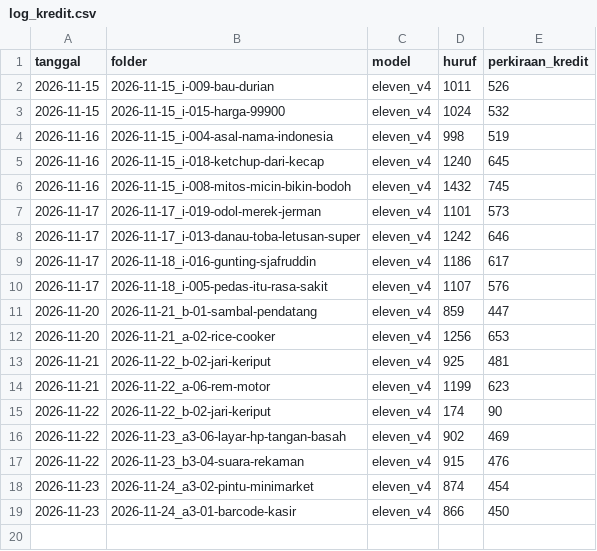
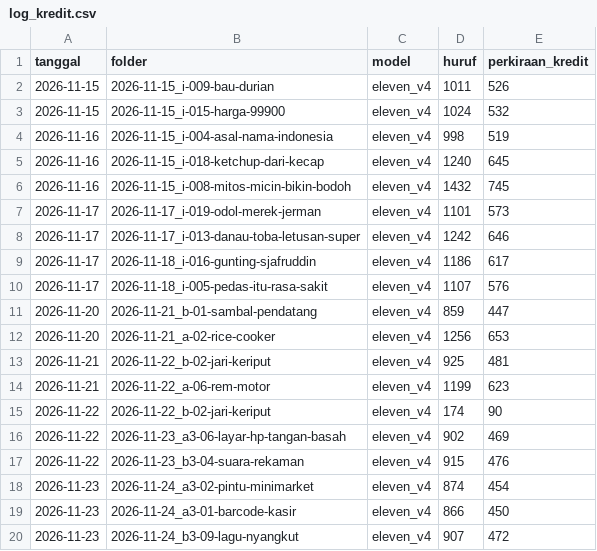
Before and after one commit to rizkimrf/Kantor-Fakta, a CSV file: aset/log_kredit.csv, drawn as a sheet.

```diff
--- a/aset/log_kredit.csv
+++ b/aset/log_kredit.csv
@@ -19 +19,2 @@ tanggal,folder,model,huruf,perkiraan_kredit
 2026-11-23,2026-11-24_a3-01-barcode-kasir,eleven_v4,866,450
+2026-11-23,2026-11-24_b3-09-lagu-nyangkut,eleven_v4,907,472
```
Also changed, not shown: 6 other files.
